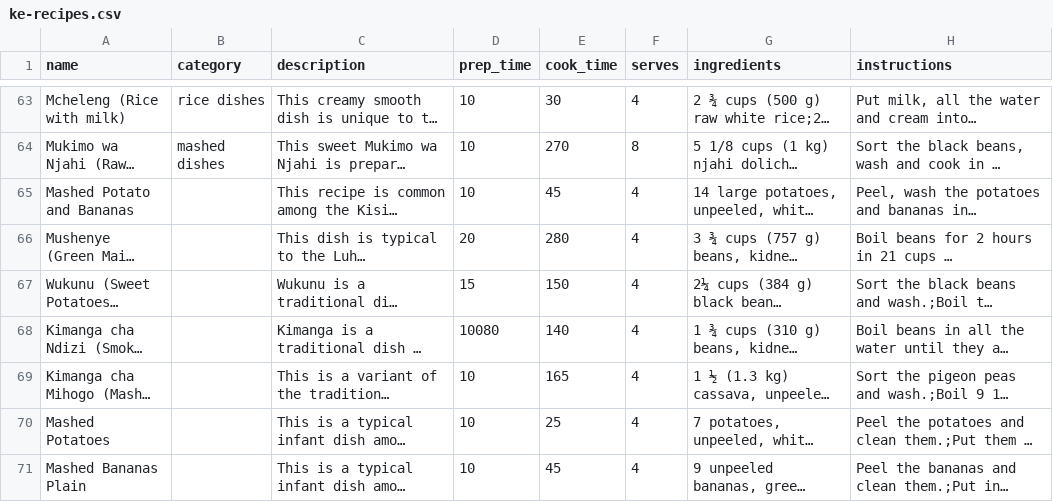
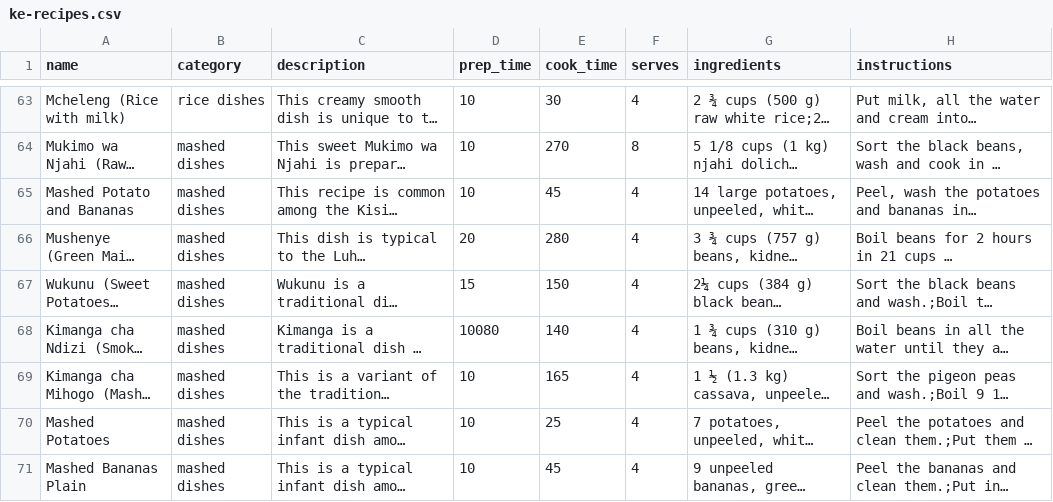
Before and after one commit to Nabcellent/nutrivore-ml, a CSV file: data/ke-recipes.csv, drawn as a sheet; only a part is shown, gaps mark what is left out; long unchanged cells end in …; the diff covers the shown part only; the diff names each change by its address in the sheet, - before the commit and + after, or states it on an @@ line.

```diff
--- a/data/ke-recipes.csv
+++ b/data/ke-recipes.csv
-B65:B71 (category): (empty)
+B65:B71 (category): mashed dishes
```
Also changed, not shown: 6 added rows elsewhere in this file.
